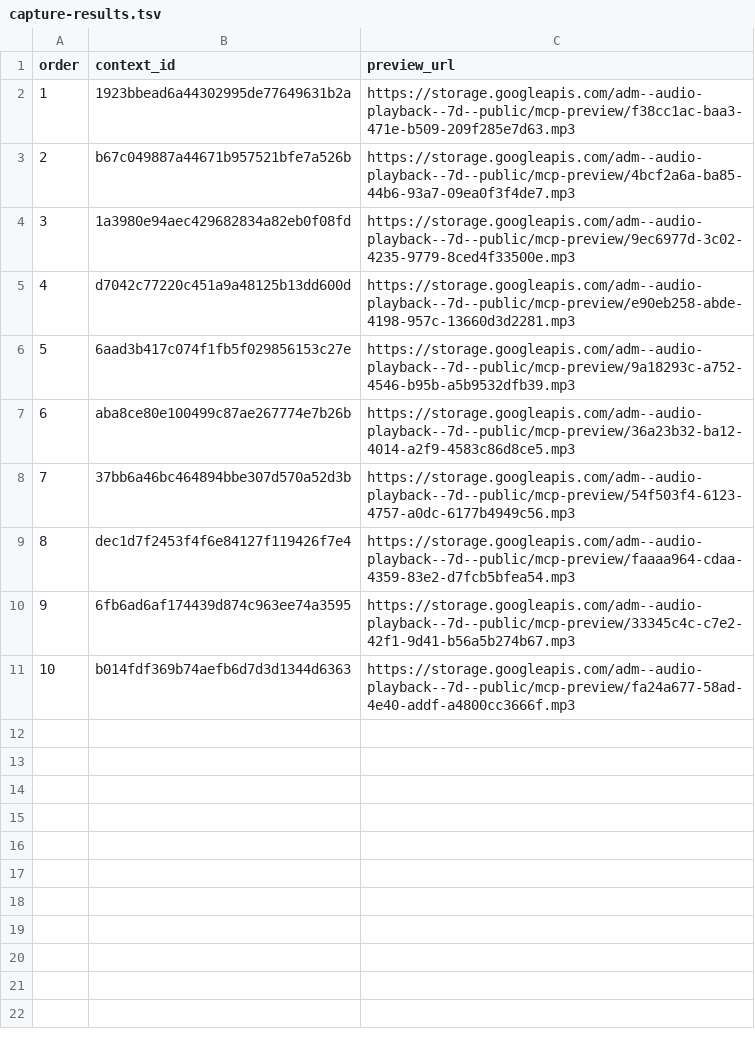
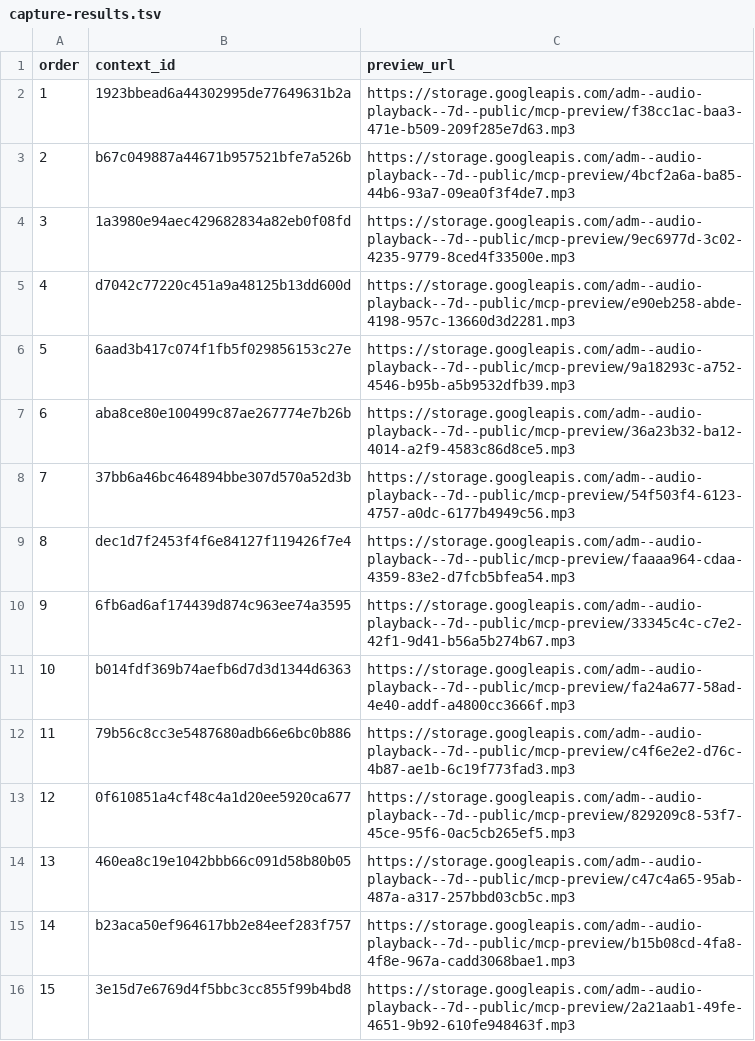
Before and after one commit to Paiea/peg-leg-greg-reader, a TSV file: greg-again/audio/light/takes/001/capture-results.tsv, drawn as a sheet; the diff names each change by its address in the sheet, - before the commit and + after, or states it on an @@ line.

Commit message:
Capture Audio Score Light Chapter 001 takes 1-15

```diff
--- a/greg-again/audio/light/takes/001/capture-results.tsv
+++ b/greg-again/audio/light/takes/001/capture-results.tsv
+row 12: 11 | 79b56c8cc3e5487680adb66e6bc0b886 | https://storage.googleapis.com/adm--audio-playback--7d--public/mcp-preview/c4f6e2e2-d76c-4b87-ae1b-6c19f773fad3.mp3
+row 13: 12 | 0f610851a4cf48c4a1d20ee5920ca677 | https://storage.googleapis.com/adm--audio-playback--7d--public/mcp-preview/829209c8-53f7-45ce-95f6-0ac5cb265ef5.mp3
+row 14: 13 | 460ea8c19e1042bbb66c091d58b80b05 | https://storage.googleapis.com/adm--audio-playback--7d--public/mcp-preview/c47c4a65-95ab-487a-a317-257bbd03cb5c.mp3
+row 15: 14 | b23aca50ef964617bb2e84eef283f757 | https://storage.googleapis.com/adm--audio-playback--7d--public/mcp-preview/b15b08cd-4fa8-4f8e-967a-cadd3068bae1.mp3
+row 16: 15 | 3e15d7e6769d4f5bbc3cc855f99b4bd8 | https://storage.googleapis.com/adm--audio-playback--7d--public/mcp-preview/2a21aab1-49fe-4651-9b92-610fe948463f.mp3
```
